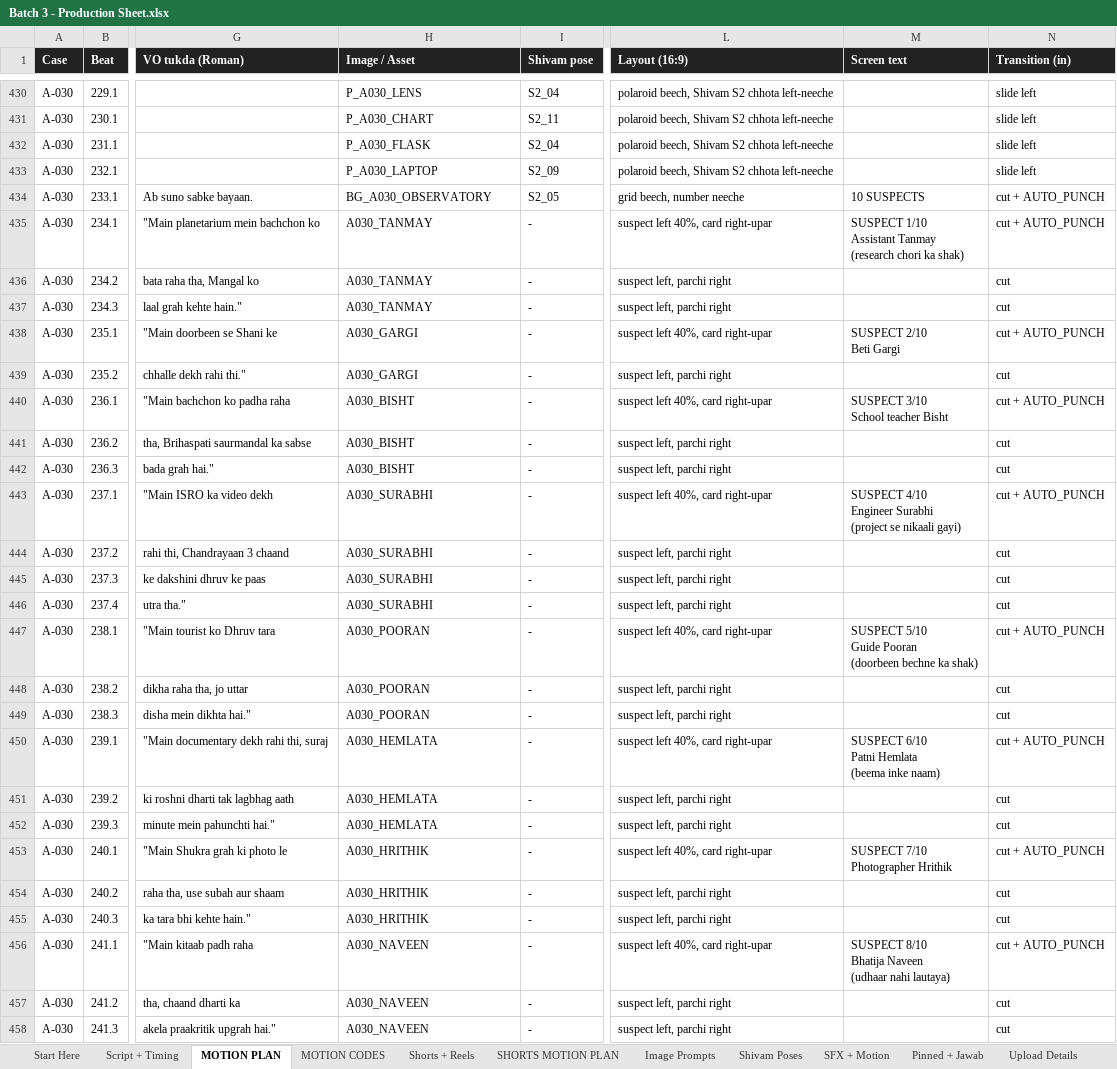
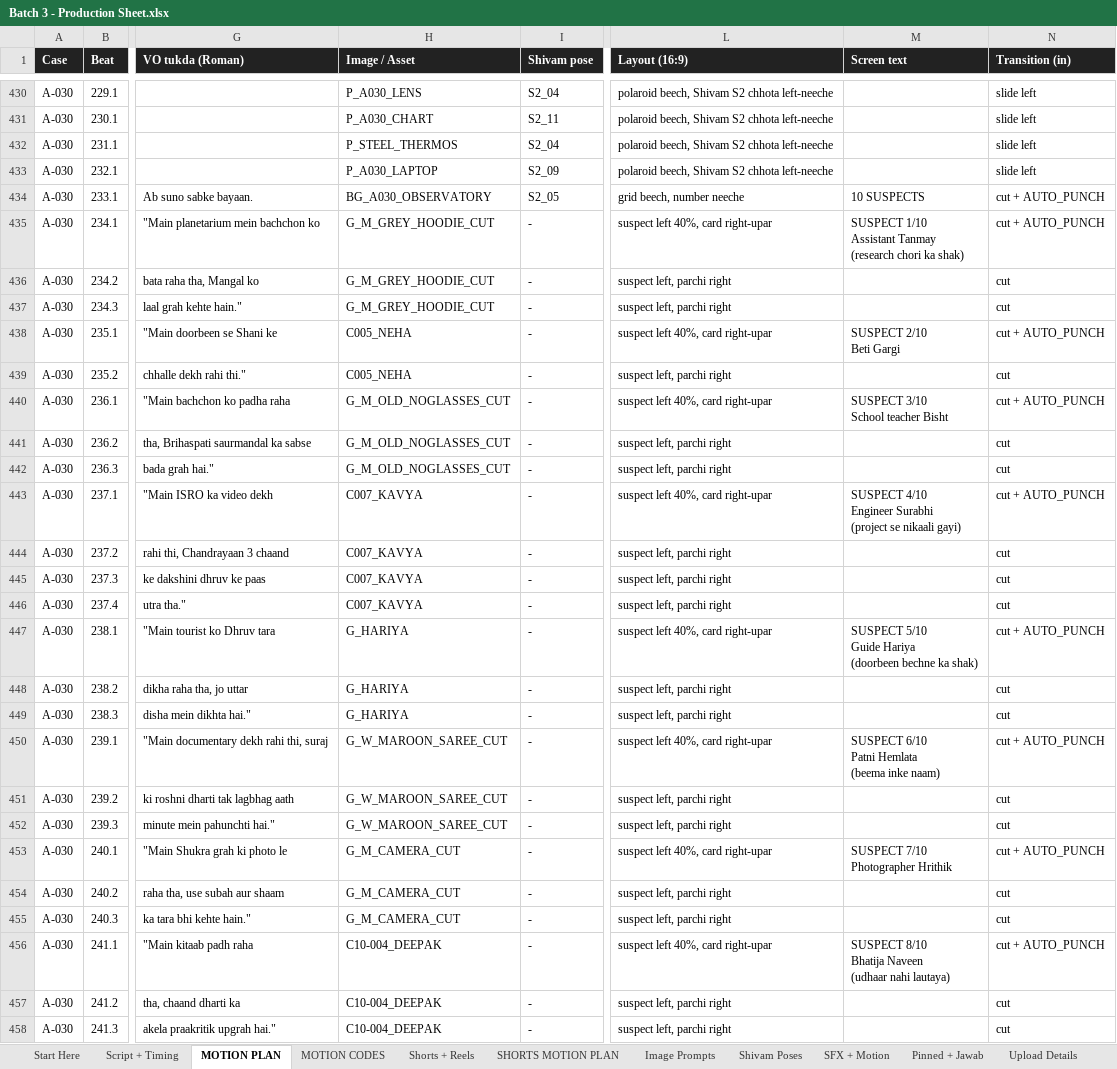
Before and after one commit to tiwari172/theshivamiq-code, an Excel workbook: youtube stories/batch 3/Batch 3 - Production Sheet.xlsx, sheet MOTION PLAN, drawn as a sheet; only a part is shown, gaps mark what is left out; values as stored, in another font and other column widths than the file's, no borders; ↵ is a line break in a cell; the diff covers the shown part only; the diff names each change by its address in the sheet, - before the commit and + after, or states it on an @@ line.

```diff
--- a/youtube stories/batch 3/Batch 3 - Production Sheet.xlsx (sheet MOTION PLAN)
+++ b/youtube stories/batch 3/Batch 3 - Production Sheet.xlsx (sheet MOTION PLAN)
-H432 (Image / Asset): P_A030_FLASK
+H432 (Image / Asset): P_STEEL_THERMOS
-H435:H437 (Image / Asset): A030_TANMAY
+H435:H437 (Image / Asset): G_M_GREY_HOODIE_CUT
-H438:H439 (Image / Asset): A030_GARGI
+H438:H439 (Image / Asset): C005_NEHA
-H440:H442 (Image / Asset): A030_BISHT
+H440:H442 (Image / Asset): G_M_OLD_NOGLASSES_CUT
-H443:H446 (Image / Asset): A030_SURABHI
+H443:H446 (Image / Asset): C007_KAVYA
-H447:H449 (Image / Asset): A030_POORAN
+H447:H449 (Image / Asset): G_HARIYA
-M447 (Screen text): …5/10 ↵ Guide Pooran ↵ (doorbeen bechne…
+M447 (Screen text): …5/10 ↵ Guide Hariya ↵ (doorbeen bechne…
-H450:H452 (Image / Asset): A030_HEMLATA
+H450:H452 (Image / Asset): G_W_MAROON_SAREE_CUT
-H453:H455 (Image / Asset): A030_HRITHIK
+H453:H455 (Image / Asset): G_M_CAMERA_CUT
-H456:H458 (Image / Asset): A030_NAVEEN
+H456:H458 (Image / Asset): C10-004_DEEPAK
```
Also changed, not shown: 220 edited cells elsewhere in this sheet, sheet Image Prompts, sheet Script + Timing, sheet SHORTS MOTION PLAN, sheet Start Here, 3 other files.
